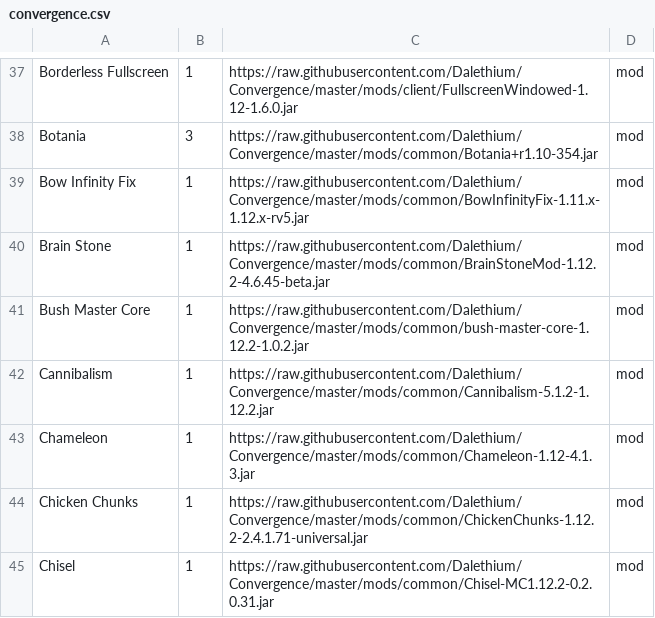
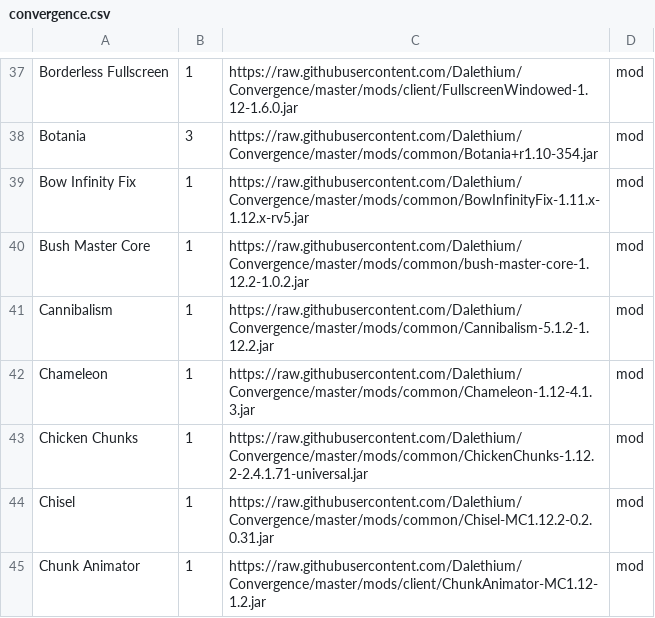
Before and after one commit to Dalethium/Convergence, a CSV file: convergence.csv, drawn as a sheet; only a part is shown, gaps mark what is left out; the shorter side is filled out with more unchanged rows.

```diff
--- a/convergence.csv
+++ b/convergence.csv
@@ -39,3 +39,2 @@ Botania,3,https://raw.githubusercontent.com/Dalethium/Convergence/master/mods/co
 Bow Infinity Fix,1,https://raw.githubusercontent.com/Dalethium/Convergence/master/mods/common/BowInfinityFix-1.11.x-1.12.x-rv5.jar,mod
-Brain Stone,1,https://raw.githubusercontent.com/Dalethium/Convergence/master/mods/common/BrainStoneMod-1.12.2-4.6.45-beta.jar,mod
 Bush Master Core,1,https://raw.githubusercontent.com/Dalethium/Convergence/master/mods/common/bush-master-core-1.12.2-1.0.2.jar,mod
```
Also changed, not shown: 1 other file.
